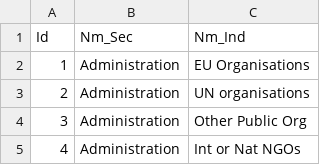
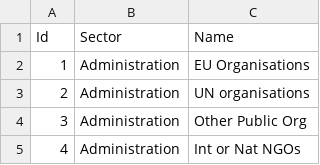
Before and after one commit to laura-bin/2020_PP_Dossier1, a CSV file: Data_Import/DB_Industry.csv, drawn as a sheet; only a part is shown.

Commit message:
industry table

```diff
--- a/Data_Import/DB_Industry.csv
+++ b/Data_Import/DB_Industry.csv
@@ -1,2 +1,2 @@
-Id;Nm_Sec;Nm_Ind
+Id;Sector;Name
 1;Administration;EU Organisations
```
Also changed, not shown: 5 other files.
